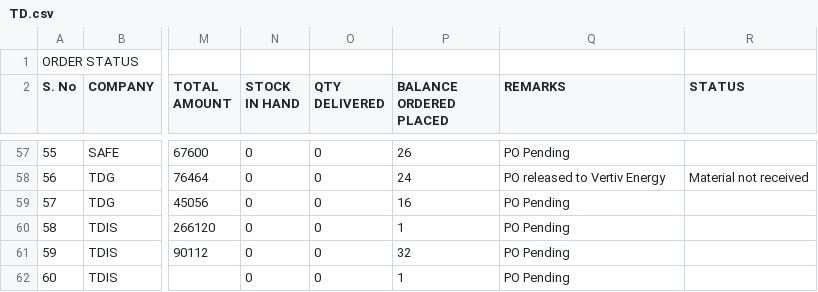
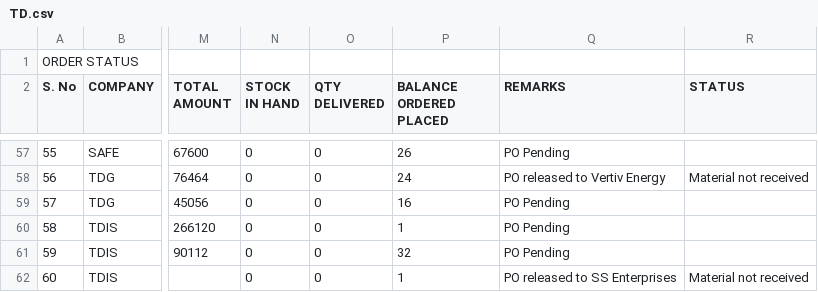
Before and after one commit to SimbhuTwice/TDGIS, a CSV file: TD.csv, drawn as a sheet; only a part is shown, gaps mark what is left out; the diff names each change by its address in the sheet, - before the commit and + after, or states it on an @@ line.

Commit message:
Add files via upload

```diff
--- a/TD.csv
+++ b/TD.csv
-Q62 (REMARKS): PO Pending
+Q62 (REMARKS): PO released to SS Enterprises
-R62 (STATUS): (empty)
+R62 (STATUS): Material not received
```
